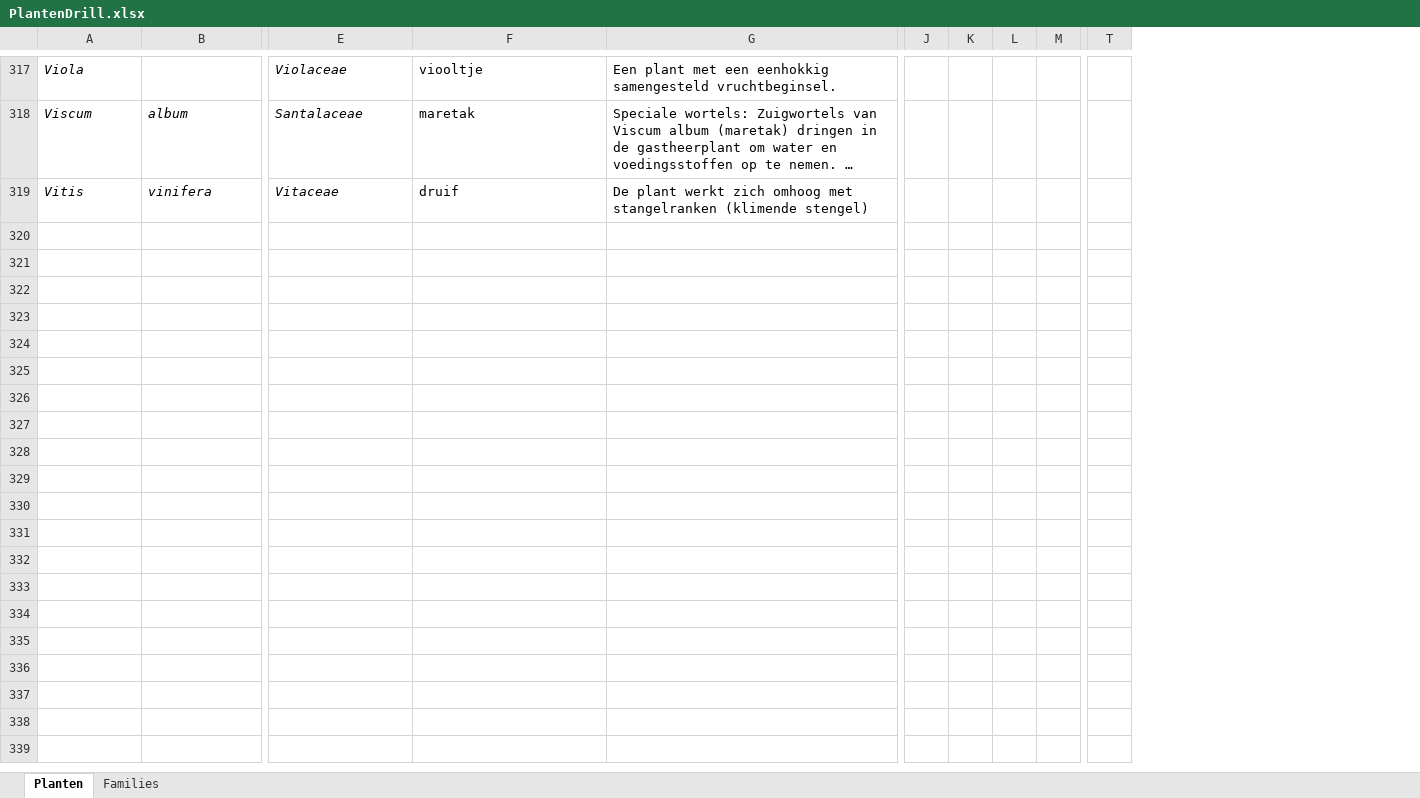
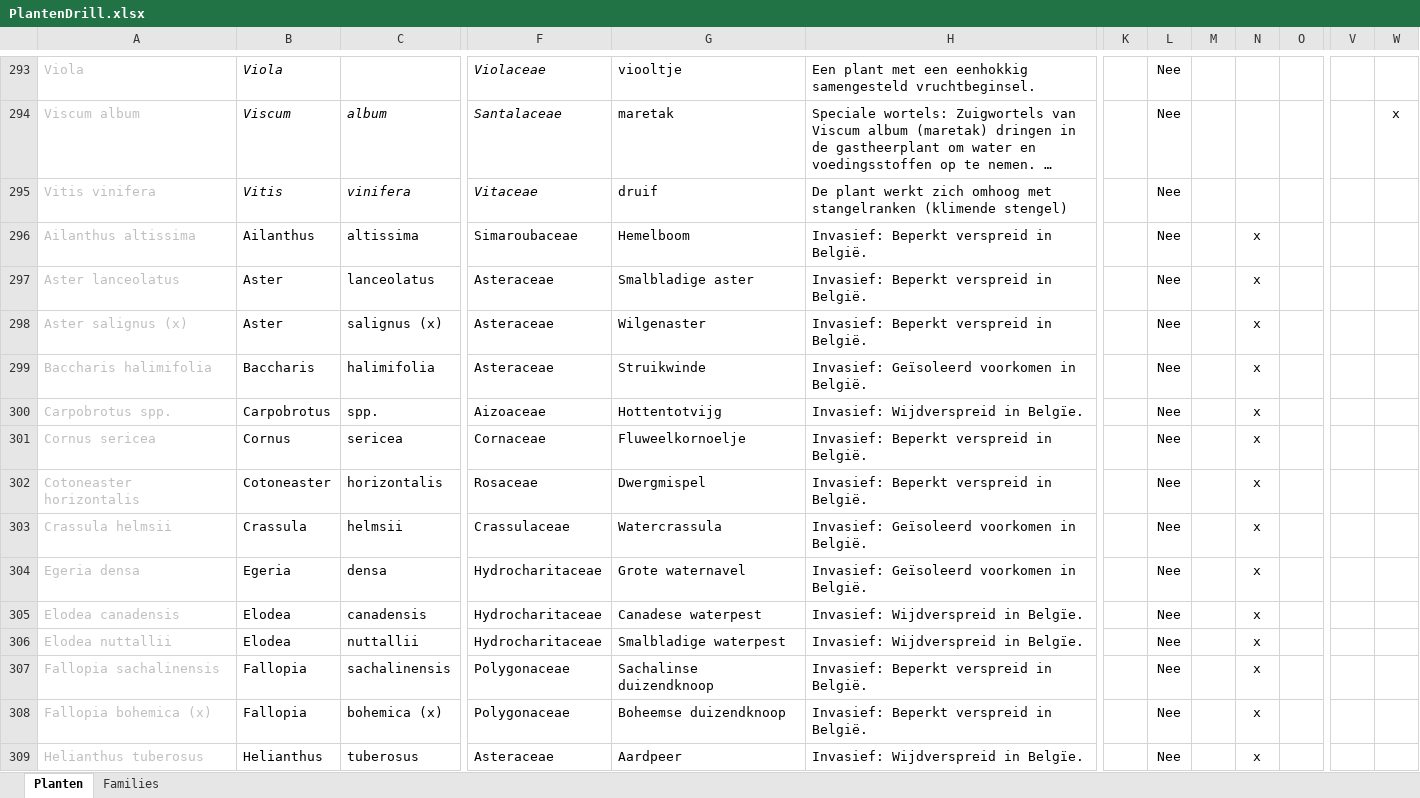
Before and after one commit to uwtuingids/plantendril, an Excel workbook: PlantenDrill.xlsx, sheet Planten, drawn as a sheet; only a part is shown, gaps mark what is left out; long unchanged cells end in …; values as stored, in another font and other column widths than the file's, no borders; conditional formats not drawn; removed rows and columns are numbered as before the commit, all else as after; rows hold the shown columns only; the diff covers the shown part only; the diff names each change by its address in the sheet, - before the commit and + after, or states it on an @@ line.

```diff
--- a/PlantenDrill.xlsx (sheet Planten)
+++ b/PlantenDrill.xlsx (sheet Planten)
+column A, rows 293-295: Viola | Viscum album | Vitis vinifera
+column L, rows 293-295: all Nee
-column L, empty
+column N, empty
+column W, row 294: x
+row 296: Ailanthus altissima | Ailanthus | altissima | Simaroubaceae | Hemelboom | Invasief: Beperkt verspreid in België. |  | Nee |  | x
+row 297: Aster lanceolatus | Aster | lanceolatus | Asteraceae | Smalbladige aster | Invasief: Beperkt verspreid in België. |  | Nee |  | x
+row 298: Aster salignus (x) | Aster | salignus (x) | Asteraceae | Wilgenaster | Invasief: Beperkt verspreid in België. |  | Nee |  | x
+row 299: Baccharis halimifolia | Baccharis | halimifolia | Asteraceae | Struikwinde | Invasief: Geïsoleerd voorkomen in België. |  | Nee |  | x
+row 300: Carpobrotus spp. | Carpobrotus | spp. | Aizoaceae | Hottentotvijg | Invasief: Wijdverspreid in Belgïe. |  | Nee |  | x
+row 301: Cornus sericea | Cornus | sericea | Cornaceae | Fluweelkornoelje | Invasief: Beperkt verspreid in België. |  | Nee |  | x
+row 302: Cotoneaster horizontalis | Cotoneaster | horizontalis | Rosaceae | Dwergmispel | Invasief: Beperkt verspreid in België. |  | Nee |  | x
+row 303: Crassula helmsii | Crassula | helmsii | Crassulaceae | Watercrassula | Invasief: Geïsoleerd voorkomen in België. |  | Nee |  | x
+row 304: Egeria densa | Egeria | densa | Hydrocharitaceae | Grote waternavel | Invasief: Geïsoleerd voorkomen in België. |  | Nee |  | x
+row 305: Elodea canadensis | Elodea | canadensis | Hydrocharitaceae | Canadese waterpest | Invasief: Wijdverspreid in Belgïe. |  | Nee |  | x
+row 306: Elodea nuttallii | Elodea | nuttallii | Hydrocharitaceae | Smalbladige waterpest | Invasief: Wijdverspreid in Belgïe. |  | Nee |  | x
+row 307: Fallopia sachalinensis | Fallopia | sachalinensis | Polygonaceae | Sachalinse duizendknoop | Invasief: Beperkt verspreid in België. |  | Nee |  | x
+row 308: Fallopia bohemica (x) | Fallopia | bohemica (x) | Polygonaceae | Boheemse duizendknoop | Invasief: Beperkt verspreid in België. |  | Nee |  | x
+row 309: Helianthus tuberosus | Helianthus | tuberosus | Asteraceae | Aardpeer | Invasief: Wijdverspreid in Belgïe. |  | Nee |  | x
```
Also changed, not shown: 13 added rows, 24 removed rows and 33 edited cells elsewhere in this sheet, sheet Families, formulas that keep their value, 1 other file.
